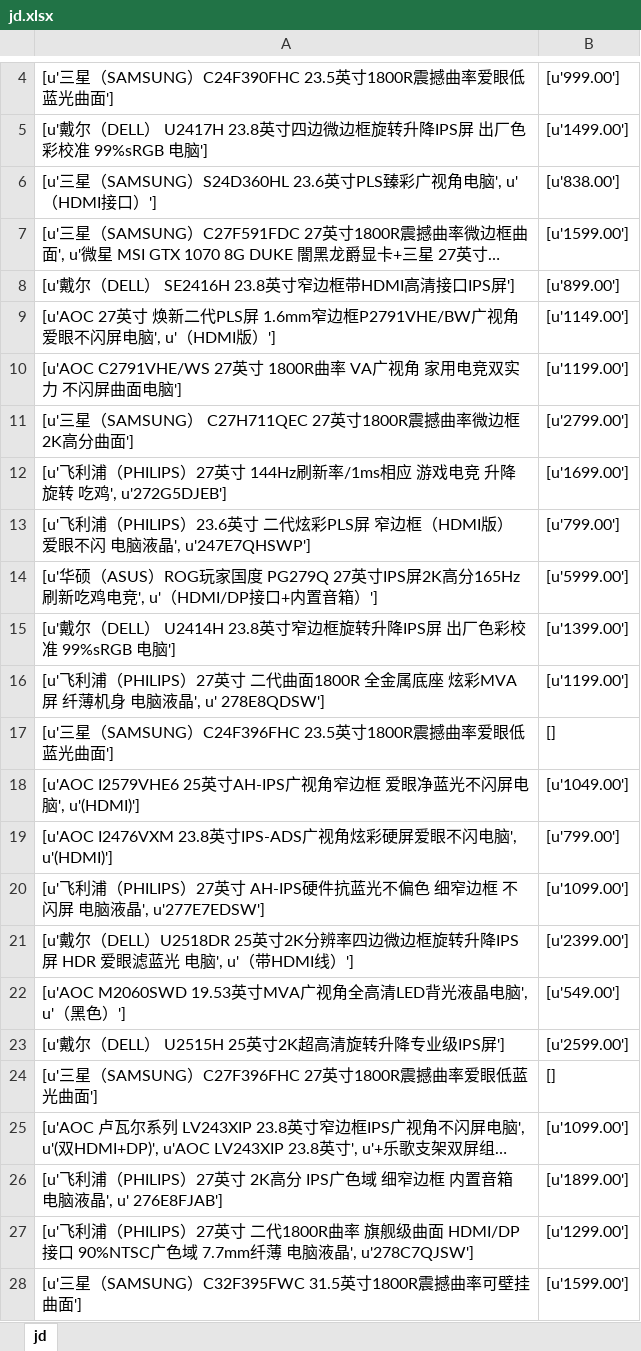
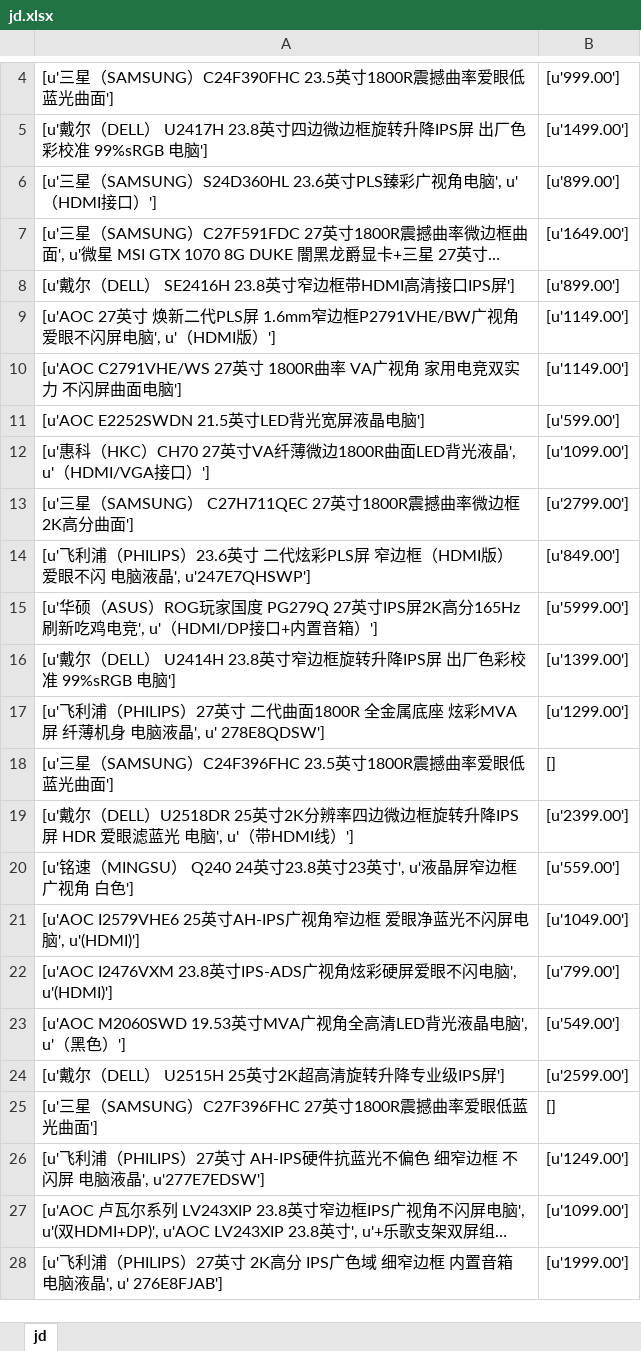
Before and after one commit to lcsunjava/jd, an Excel workbook: jd/jd.xlsx, sheet jd, drawn as a sheet; only a part is shown, gaps mark what is left out; long unchanged cells end in …; values as stored, in another font and other column widths than the file's, no borders; removed rows and columns are numbered as before the commit, all else as after; the diff names each change by its address in the sheet, - before the commit and + after, or states it on an @@ line.

```diff
--- a/jd/jd.xlsx (sheet jd)
+++ b/jd/jd.xlsx (sheet jd)
-B6: [u'838.00']
+B6: [u'899.00']
-B7: [u'1599.00']
+B7: [u'1649.00']
-B10: [u'1199.00']
+B10: [u'1149.00']
+row 11: [u'AOC E2252SWDN 21.5英寸LED背光宽屏液晶电脑'] | [u'599.00']
+row 12: [u'惠科（HKC）CH70 27英寸VA纤薄微边1800R曲面LED背光液晶', u'（HDMI/VGA接口）'] | [u'1099.00']
-row 12: [u'飞利浦（PHILIPS）27英寸 144Hz刷新率/1ms相应 游戏电竞 升降旋转 吃鸡', u'272G5DJEB'] | [u'1699.00']
-B14: [u'799.00']
+B14: [u'849.00']
-B17: [u'1199.00']
+B17: [u'1299.00']
@@ row 21 moved to row 19: [u'戴尔（DELL）U2518DR 25英寸2K分辨率四边微边框旋转升降IPS… @@
+row 20: [u'铭速（MINGSU） Q240 24英寸23.8英寸23英寸', u'液晶屏窄边框广视角 白色'] | [u'559.00']
-row 20: [u'飞利浦（PHILIPS）27英寸 AH-IPS硬件抗蓝光不偏色 细窄边框 不闪屏 电脑液晶', u'277E7EDSW'] | [u'1099.00']
+row 26: [u'飞利浦（PHILIPS）27英寸 AH-IPS硬件抗蓝光不偏色 细窄边框 不闪屏 电脑液晶', u'277E7EDSW'] | [u'1249.00']
-B28: [u'1899.00']
+B28: [u'1999.00']
-row 27: [u'飞利浦（PHILIPS）27英寸 二代1800R曲率 旗舰级曲面 HDMI/DP接口 90%NTSC广色域 7.7mm纤薄 电脑液晶', u'278C7QJSW'] | [u'1299.00']
-row 28: [u'三星（SAMSUNG）C32F395FWC 31.5英寸1800R震撼曲率可壁挂曲面'] | [u'1599.00']
```
Also changed, not shown: 2 other files.
